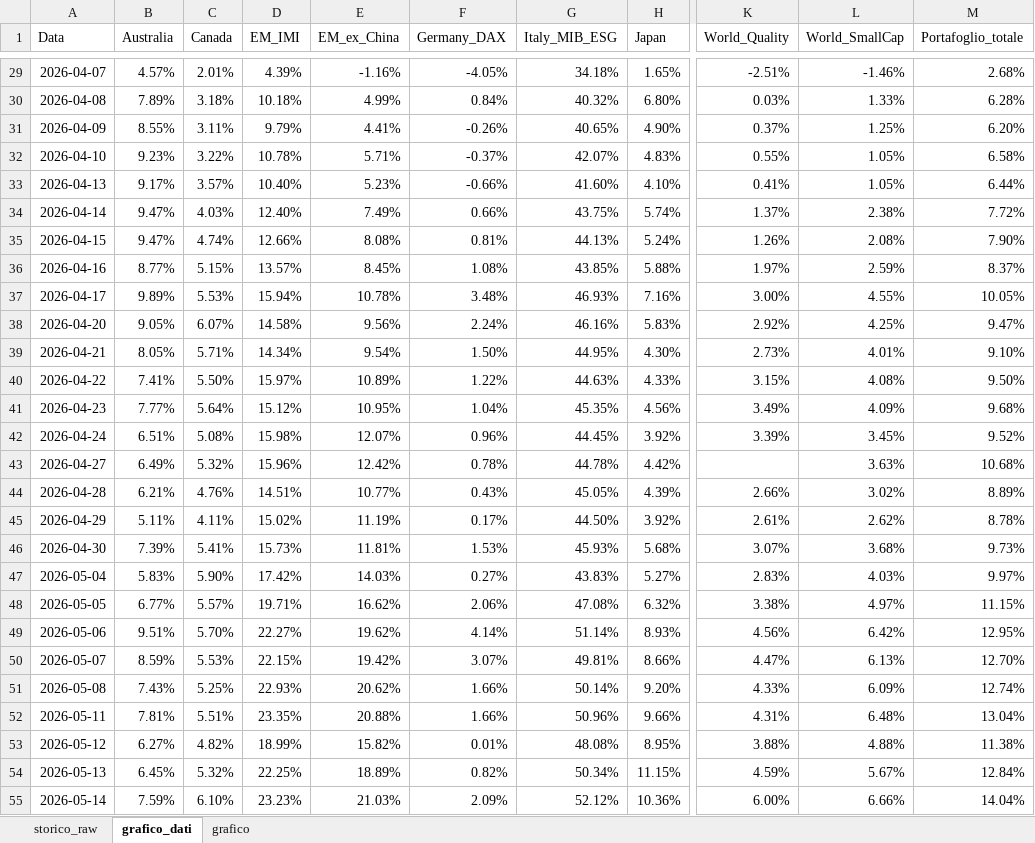
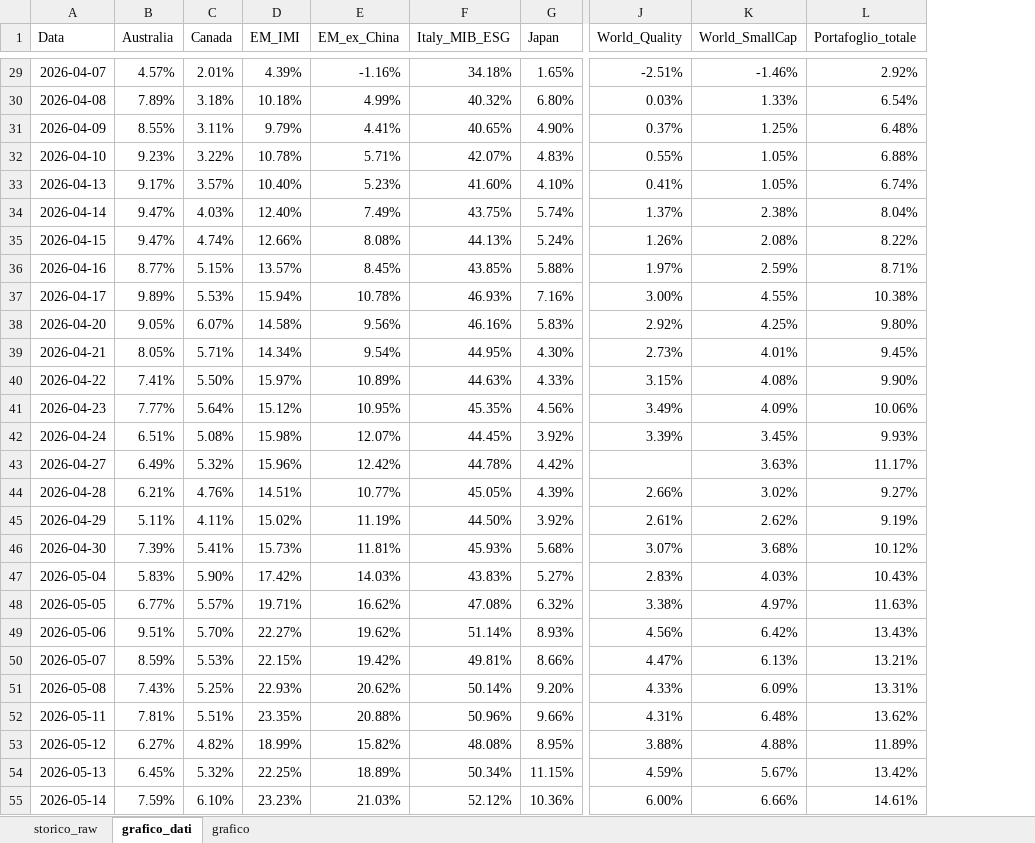
Before and after one commit to infozero1/etf-tracker, an Excel workbook: grafico_portafoglio.xlsx, sheet grafico_dati, drawn as a sheet; only a part is shown, gaps mark what is left out; values as stored, in another font and other column widths than the file's, no borders; removed rows and columns are numbered as before the commit, all else as after; the diff covers the shown part only; the diff names each change by its address in the sheet, - before the commit and + after, or states it on an @@ line.

```diff
--- a/grafico_portafoglio.xlsx (sheet grafico_dati)
+++ b/grafico_portafoglio.xlsx (sheet grafico_dati)
-column F (Germany_DAX), rows 29-55: -4.05% | 0.84% | -0.26% | -0.37% | -0.66% | 0.66% | 0.81% | 1.08% | 3.48% | 2.24% | 1.50% | 1.22% | 1.04% | 0.96% | 0.78% | 0.43% | 0.17% | 1.53% | 0.27% | 2.06% | 4.14% | 3.07% | 1.66% | 1.66% | 0.01% | 0.82% | 2.09%
-L29 (Portafoglio_totale): 2.68%
+L29 (Portafoglio_totale): 2.92%
-L30 (Portafoglio_totale): 6.28%
+L30 (Portafoglio_totale): 6.54%
-L31 (Portafoglio_totale): 6.20%
+L31 (Portafoglio_totale): 6.48%
-L32 (Portafoglio_totale): 6.58%
+L32 (Portafoglio_totale): 6.88%
-L33 (Portafoglio_totale): 6.44%
+L33 (Portafoglio_totale): 6.74%
-L34 (Portafoglio_totale): 7.72%
+L34 (Portafoglio_totale): 8.04%
-L35 (Portafoglio_totale): 7.90%
+L35 (Portafoglio_totale): 8.22%
-L36 (Portafoglio_totale): 8.37%
+L36 (Portafoglio_totale): 8.71%
-L37 (Portafoglio_totale): 10.05%
+L37 (Portafoglio_totale): 10.38%
-L38 (Portafoglio_totale): 9.47%
+L38 (Portafoglio_totale): 9.80%
-L39 (Portafoglio_totale): 9.10%
+L39 (Portafoglio_totale): 9.45%
-L40 (Portafoglio_totale): 9.50%
+L40 (Portafoglio_totale): 9.90%
-L41 (Portafoglio_totale): 9.68%
+L41 (Portafoglio_totale): 10.06%
-L42 (Portafoglio_totale): 9.52%
+L42 (Portafoglio_totale): 9.93%
-L43 (Portafoglio_totale): 10.68%
+L43 (Portafoglio_totale): 11.17%
-L44 (Portafoglio_totale): 8.89%
+L44 (Portafoglio_totale): 9.27%
-L45 (Portafoglio_totale): 8.78%
+L45 (Portafoglio_totale): 9.19%
-L46 (Portafoglio_totale): 9.73%
+L46 (Portafoglio_totale): 10.12%
-L47 (Portafoglio_totale): 9.97%
+L47 (Portafoglio_totale): 10.43%
-L48 (Portafoglio_totale): 11.15%
+L48 (Portafoglio_totale): 11.63%
-L49 (Portafoglio_totale): 12.95%
+L49 (Portafoglio_totale): 13.43%
-L50 (Portafoglio_totale): 12.70%
+L50 (Portafoglio_totale): 13.21%
-L51 (Portafoglio_totale): 12.74%
+L51 (Portafoglio_totale): 13.31%
-L52 (Portafoglio_totale): 13.04%
+L52 (Portafoglio_totale): 13.62%
-L53 (Portafoglio_totale): 11.38%
+L53 (Portafoglio_totale): 11.89%
-L54 (Portafoglio_totale): 12.84%
+L54 (Portafoglio_totale): 13.42%
-L55 (Portafoglio_totale): 14.04%
+L55 (Portafoglio_totale): 14.61%
```
Also changed, not shown: 1 added row and 76 edited cells elsewhere in this sheet, sheet storico_raw, charts or pictures, 1 other file.
